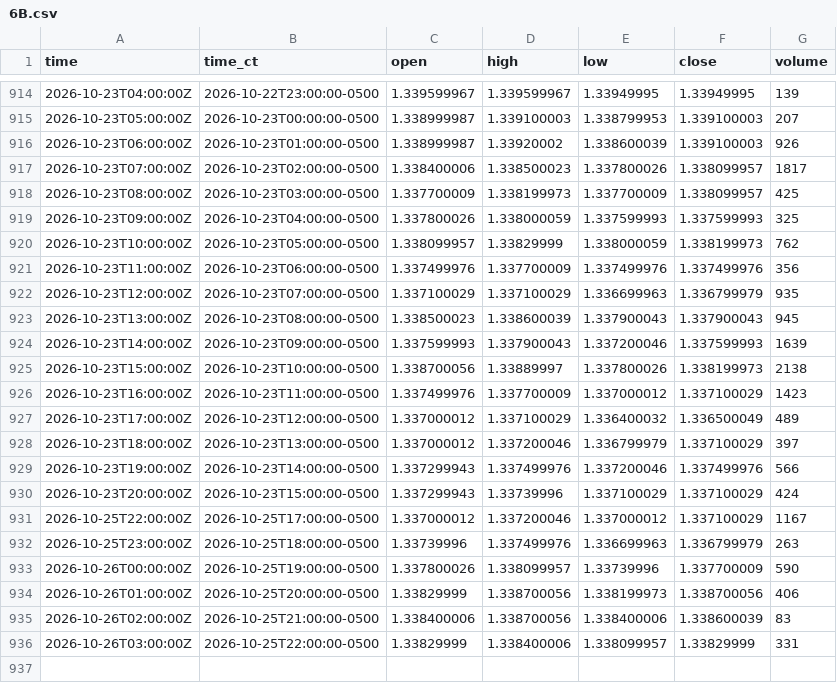
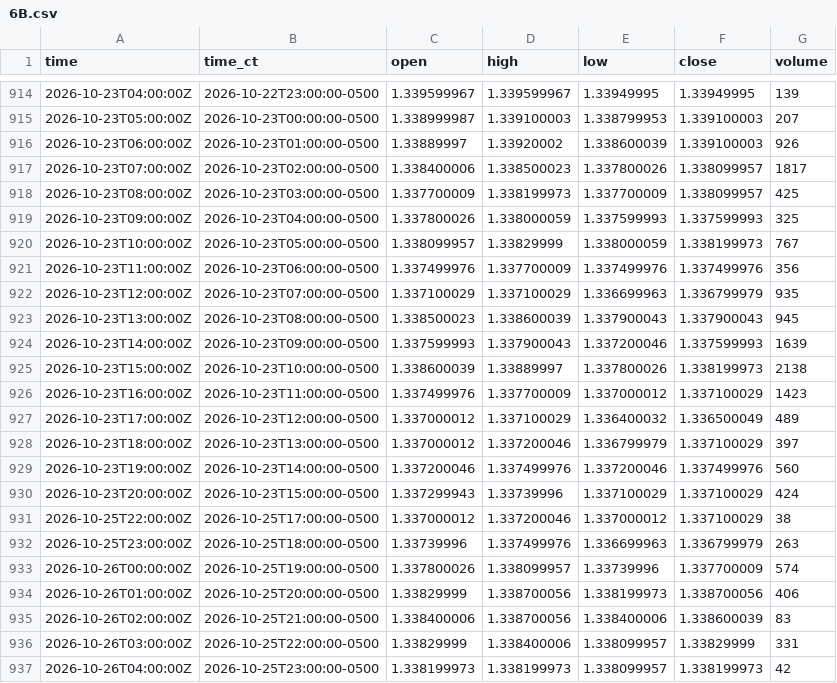
Before and after one commit to HAM-X/whs-data, a CSV file: data/bars/15m/6B.csv, drawn as a sheet; only a part is shown, gaps mark what is left out; the diff covers the shown part only.

```diff
--- a/data/bars/15m/6B.csv
+++ b/data/bars/15m/6B.csv
@@ -915,3 +915,3 @@ time,time_ct,open,high,low,close,volume
 2026-10-23T05:00:00Z,2026-10-23T00:00:00-0500,1.338999987,1.339100003,1.338799953,1.339100003,207
-2026-10-23T06:00:00Z,2026-10-23T01:00:00-0500,1.338999987,1.33920002,1.338600039,1.339100003,926
+2026-10-23T06:00:00Z,2026-10-23T01:00:00-0500,1.33889997,1.33920002,1.338600039,1.339100003,926
 2026-10-23T07:00:00Z,2026-10-23T02:00:00-0500,1.338400006,1.338500023,1.337800026,1.338099957,1817
@@ -919,3 +919,3 @@ time,time_ct,open,high,low,close,volume
 2026-10-23T09:00:00Z,2026-10-23T04:00:00-0500,1.337800026,1.338000059,1.337599993,1.337599993,325
-2026-10-23T10:00:00Z,2026-10-23T05:00:00-0500,1.338099957,1.33829999,1.338000059,1.338199973,762
+2026-10-23T10:00:00Z,2026-10-23T05:00:00-0500,1.338099957,1.33829999,1.338000059,1.338199973,767
 2026-10-23T11:00:00Z,2026-10-23T06:00:00-0500,1.337499976,1.337700009,1.337499976,1.337499976,356
@@ -924,3 +924,3 @@ time,time_ct,open,high,low,close,volume
 2026-10-23T14:00:00Z,2026-10-23T09:00:00-0500,1.337599993,1.337900043,1.337200046,1.337599993,1639
-2026-10-23T15:00:00Z,2026-10-23T10:00:00-0500,1.338700056,1.33889997,1.337800026,1.338199973,2138
+2026-10-23T15:00:00Z,2026-10-23T10:00:00-0500,1.338600039,1.33889997,1.337800026,1.338199973,2138
 2026-10-23T16:00:00Z,2026-10-23T11:00:00-0500,1.337499976,1.337700009,1.337000012,1.337100029,1423
@@ -928,7 +928,7 @@ time,time_ct,open,high,low,close,volume
 2026-10-23T18:00:00Z,2026-10-23T13:00:00-0500,1.337000012,1.337200046,1.336799979,1.337100029,397
-2026-10-23T19:00:00Z,2026-10-23T14:00:00-0500,1.337299943,1.337499976,1.337200046,1.337499976,566
+2026-10-23T19:00:00Z,2026-10-23T14:00:00-0500,1.337200046,1.337499976,1.337200046,1.337499976,560
 2026-10-23T20:00:00Z,2026-10-23T15:00:00-0500,1.337299943,1.33739996,1.337100029,1.337100029,424
-2026-10-25T22:00:00Z,2026-10-25T17:00:00-0500,1.337000012,1.337200046,1.337000012,1.337100029,1167
+2026-10-25T22:00:00Z,2026-10-25T17:00:00-0500,1.337000012,1.337200046,1.337000012,1.337100029,38
 2026-10-25T23:00:00Z,2026-10-25T18:00:00-0500,1.33739996,1.337499976,1.336699963,1.336799979,263
-2026-10-26T00:00:00Z,2026-10-25T19:00:00-0500,1.337800026,1.338099957,1.33739996,1.337700009,590
+2026-10-26T00:00:00Z,2026-10-25T19:00:00-0500,1.337800026,1.338099957,1.33739996,1.337700009,574
 2026-10-26T01:00:00Z,2026-10-25T20:00:00-0500,1.33829999,1.338700056,1.338199973,1.338700056,406
@@ -936 +936,2 @@ time,time_ct,open,high,low,close,volume
 2026-10-26T03:00:00Z,2026-10-25T22:00:00-0500,1.33829999,1.338400006,1.338099957,1.33829999,331
+2026-10-26T04:00:00Z,2026-10-25T23:00:00-0500,1.338199973,1.338199973,1.338099957,1.338199973,42
```
Also changed, not shown: 12 edited cells elsewhere in this file, data/bars/15m/6A.csv, data/bars/15m/6C.csv, 42 other files.
